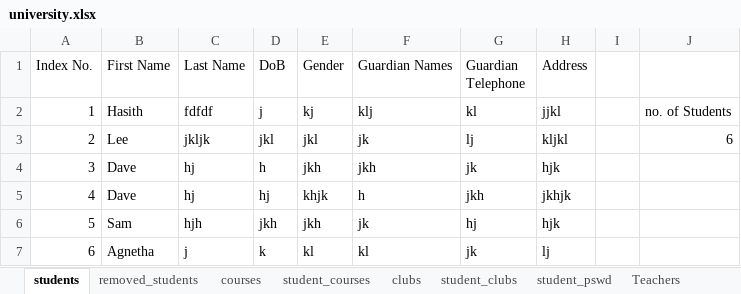
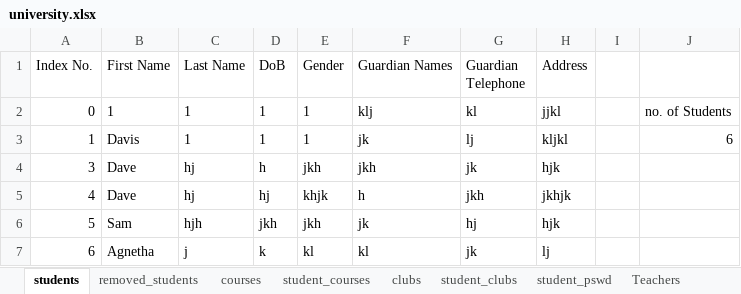
Before and after one commit to Hasith435/University-System, an Excel workbook: university.xlsx, sheet students, drawn as a sheet; values as stored, in another font and other column widths than the file's, no borders; removed rows and columns are numbered as before the commit, all else as after; the diff names each change by its address in the sheet, - before the commit and + after, or states it on an @@ line.

```diff
--- a/university.xlsx (sheet students)
+++ b/university.xlsx (sheet students)
+row 2: 0 | 1 | 1 | 1 | 1 | klj | kl | jjkl |  | no. of Students
-B3 (First Name): Hasith
+B3 (First Name): Davis
-C3 (Last Name): fdfdf
+C3 (Last Name): 1
-D3 (DoB): j
+D3 (DoB): 1
-E3 (Gender): kj
+E3 (Gender): 1
-F3 (Guardian Names): klj
+F3 (Guardian Names): jk
-G3 (Guardian Telephone): kl
+G3 (Guardian Telephone): lj
-H3 (Address): jjkl
+H3 (Address): kljkl
-J3: no. of Students
+J3: 6
-row 3: 2 | Lee | jkljk | jkl | jkl | jk | lj | kljkl |  | 6
```
Also changed, not shown: 2 other files.
